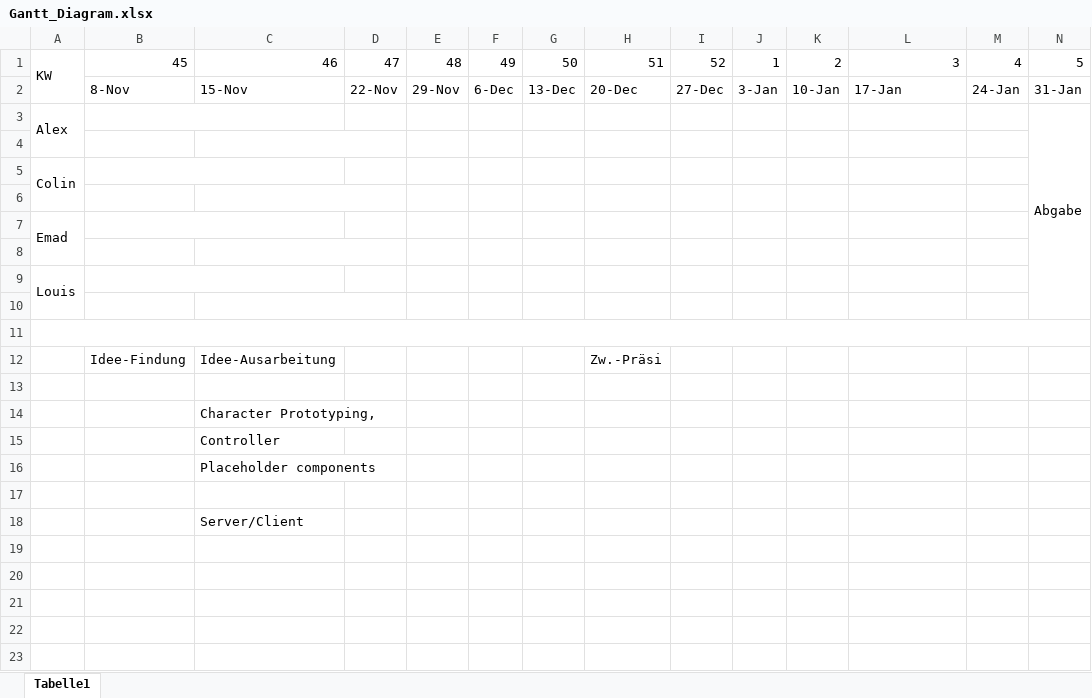
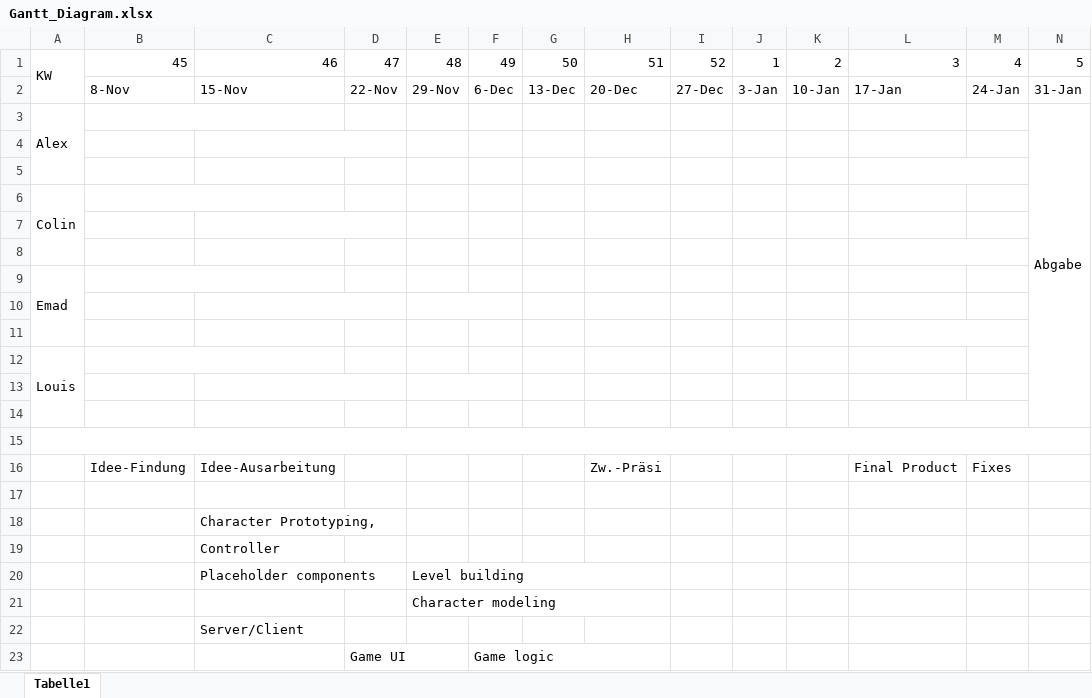
Before and after one commit to emad948/TuttiFrutti, an Excel workbook: _DET_project/Gantt_Diagram.xlsx, sheet Tabelle1, drawn as a sheet; values as stored, in another font and other column widths than the file's, no cell formats; removed rows and columns are numbered as before the commit, all else as after; the diff names each change by its address in the sheet, - before the commit and + after, or states it on an @@ line.

Commit message:
Change Gantt-Diagram

```diff
--- a/_DET_project/Gantt_Diagram.xlsx (sheet Tabelle1)
+++ b/_DET_project/Gantt_Diagram.xlsx (sheet Tabelle1)
-N3:N10 merged
+N3:N14 merged
+row 5: (empty)
+row 8: (empty)
+row 10: (empty)
-C8:D8 merged
+L11:M11 merged
-A9:A10 merged
+A12:A14 merged
+E13:F13 merged
-A11:N11 merged
+L14:M14 merged
+row 15: (empty)
-L16: (empty)
+L16: Final Product
-M16: (empty)
+M16: Fixes
-E20: (empty)
+E20: Level building
+E20:H20 merged
-E21: (empty)
+E21: Character modeling
+E21:H21 merged
+row 23:  |  |  | Game UI |  | Game logic
```
Also changed, not shown: cell formats, 1 other file.
